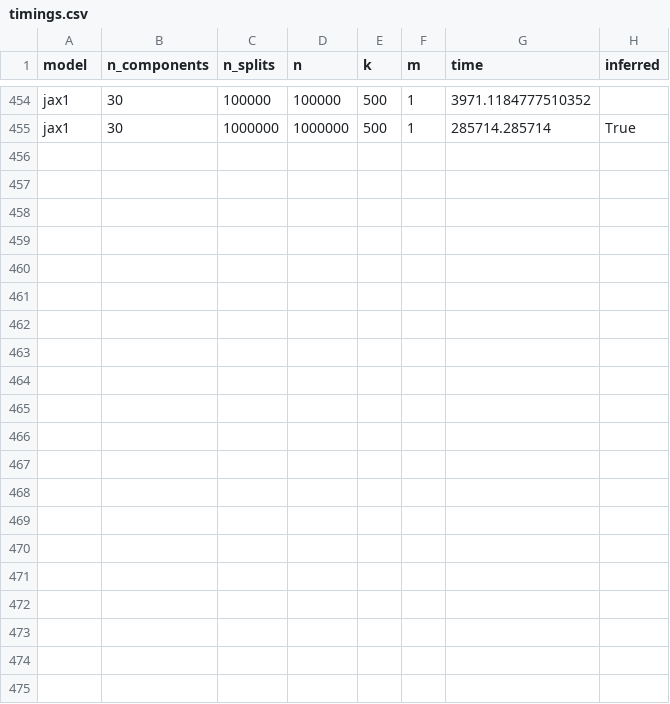
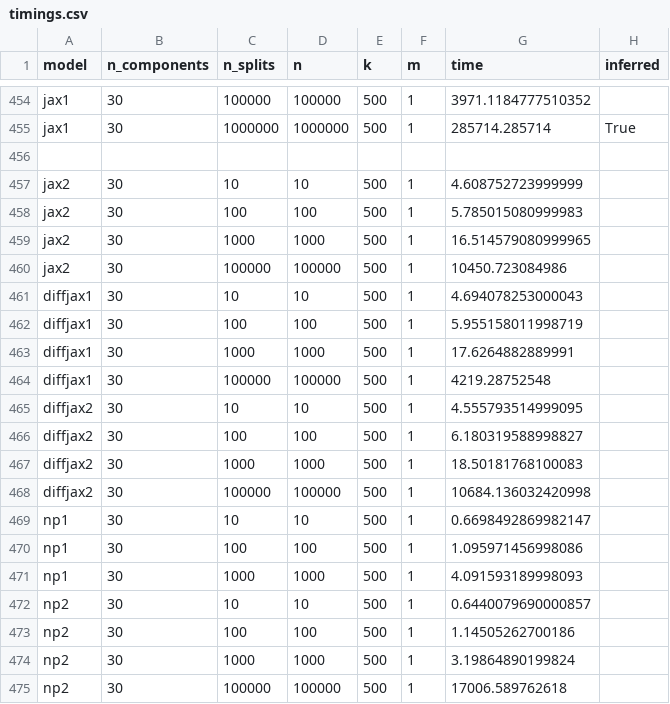
Before and after one commit to Sm00thix/IKPLS, a CSV file: timings/timings.csv, drawn as a sheet; only a part is shown, gaps mark what is left out.

Commit message:
timings update

```diff
--- a/timings/timings.csv
+++ b/timings/timings.csv
@@ -455 +455,21 @@ jax1,30,100000,100000,500,1,3971.1184777510352
 jax1,30,1000000,1000000,500,1,285714.285714,True
+
+jax2,30,10,10,500,1,4.608752723999999
+jax2,30,100,100,500,1,5.785015080999983
+jax2,30,1000,1000,500,1,16.514579080999965
+jax2,30,100000,100000,500,1,10450.723084986
+diffjax1,30,10,10,500,1,4.694078253000043
+diffjax1,30,100,100,500,1,5.955158011998719
+diffjax1,30,1000,1000,500,1,17.6264882889991
+diffjax1,30,100000,100000,500,1,4219.28752548
+diffjax2,30,10,10,500,1,4.555793514999095
+diffjax2,30,100,100,500,1,6.180319588998827
+diffjax2,30,1000,1000,500,1,18.50181768100083
+diffjax2,30,100000,100000,500,1,10684.136032420998
+np1,30,10,10,500,1,0.6698492869982147
+np1,30,100,100,500,1,1.095971456998086
+np1,30,1000,1000,500,1,4.091593189998093
+np2,30,10,10,500,1,0.6440079690000857
+np2,30,100,100,500,1,1.14505262700186
+np2,30,1000,1000,500,1,3.19864890199824
+np2,30,100000,100000,500,1,17006.589762618
```
